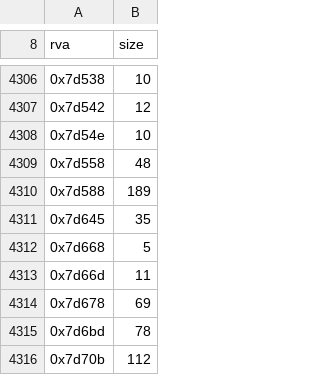
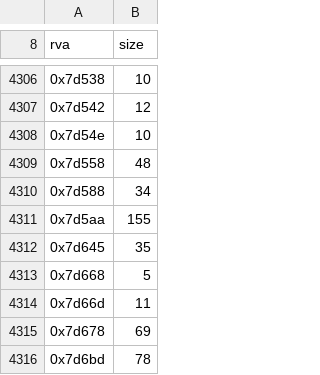
Before and after one commit to philipmendocino/homm3-decomp, a TSV file: config/retail/h3ccmped/functions.tsv, drawn as a sheet; only a part is shown, gaps mark what is left out; the shorter side is filled out with more unchanged rows.

```diff
--- a/config/retail/h3ccmped/functions.tsv
+++ b/config/retail/h3ccmped/functions.tsv
@@ -4309,3 +4309,4 @@ rva	size
 0x7d558	48
-0x7d588	189
+0x7d588	34
+0x7d5aa	155
 0x7d645	35
```
Also changed, not shown: config/retail/h3ccmped/runtime-contributions.tsv, config/retail/h3ccmped/runtime-map.tsv, 6 other files.
